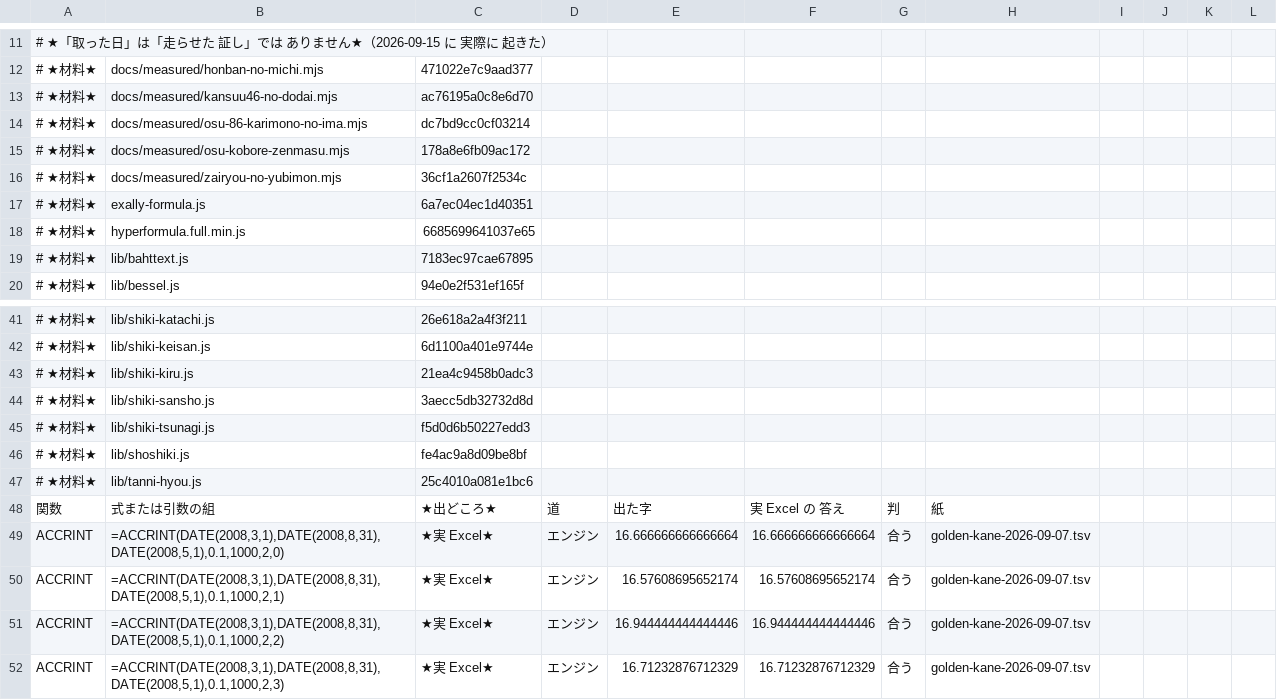
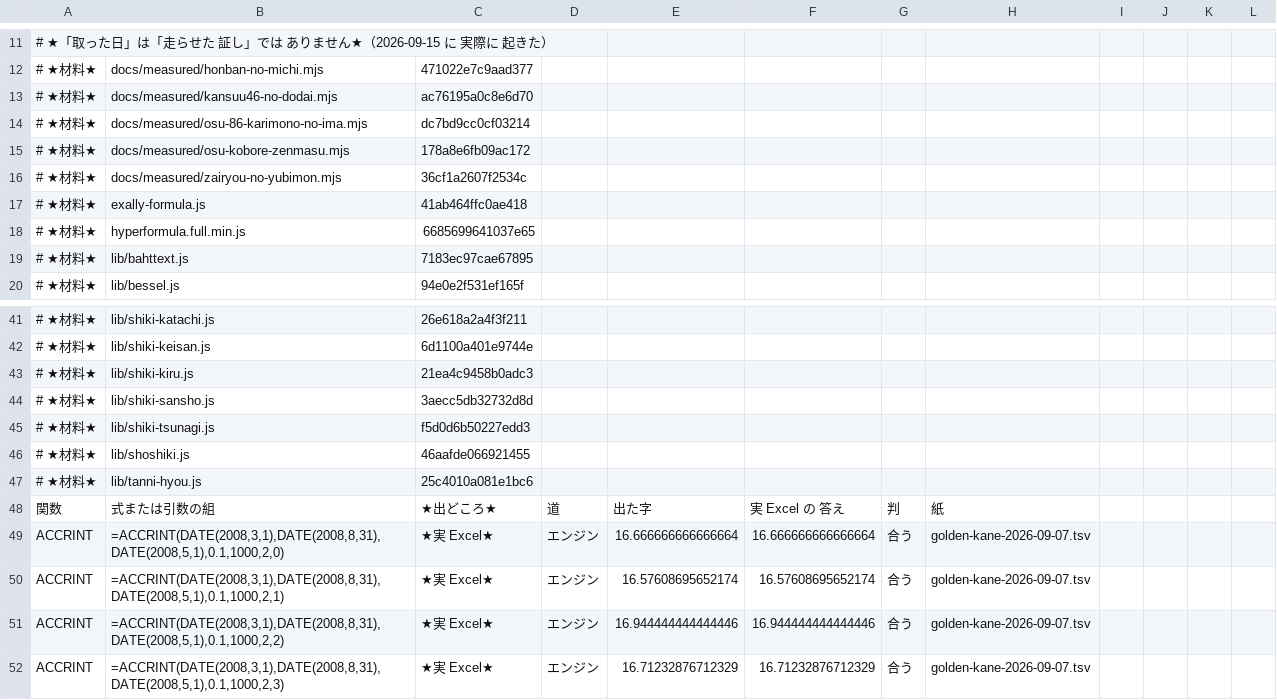
Before and after one commit to exally-zeroact/exally, a TSV file: docs/measured/golden-86-karimono-2026-09-15.tsv, drawn as a sheet; only a part is shown, gaps mark what is left out.

```diff
--- a/docs/measured/golden-86-karimono-2026-09-15.tsv
+++ b/docs/measured/golden-86-karimono-2026-09-15.tsv
@@ -16,3 +16,3 @@
 # ★材料★	docs/measured/zairyou-no-yubimon.mjs	36cf1a2607f2534c
-# ★材料★	exally-formula.js	6a7ec04ec1d40351
+# ★材料★	exally-formula.js	41ab464ffc0ae418
 # ★材料★	hyperformula.full.min.js	6685699641037e65
@@ -45,3 +45,3 @@
 # ★材料★	lib/shiki-tsunagi.js	f5d0d6b50227edd3
-# ★材料★	lib/shoshiki.js	fe4ac9a8d09be8bf
+# ★材料★	lib/shoshiki.js	46aafde066921455
 # ★材料★	lib/tanni-hyou.js	25c4010a081e1bc6
```
Also changed, not shown: 8 other files.
